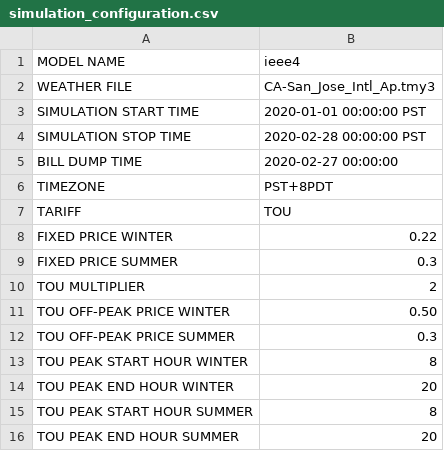
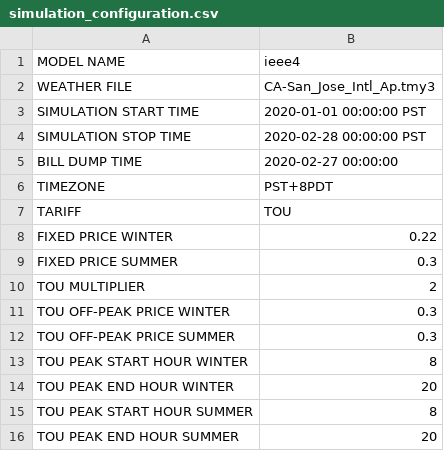
Before and after one commit to mtisdalegridworks/tariff_design, a CSV file: config/simulation_configuration.csv, drawn as a sheet.

Commit message:
Update simulation_configuration.csv

```diff
--- a/config/simulation_configuration.csv
+++ b/config/simulation_configuration.csv
@@ -10,3 +10,3 @@ FIXED PRICE SUMMER,0.3
 TOU MULTIPLIER,2
-TOU OFF-PEAK PRICE WINTER,0.50
+TOU OFF-PEAK PRICE WINTER,0.3
 TOU OFF-PEAK PRICE SUMMER,0.3
```
